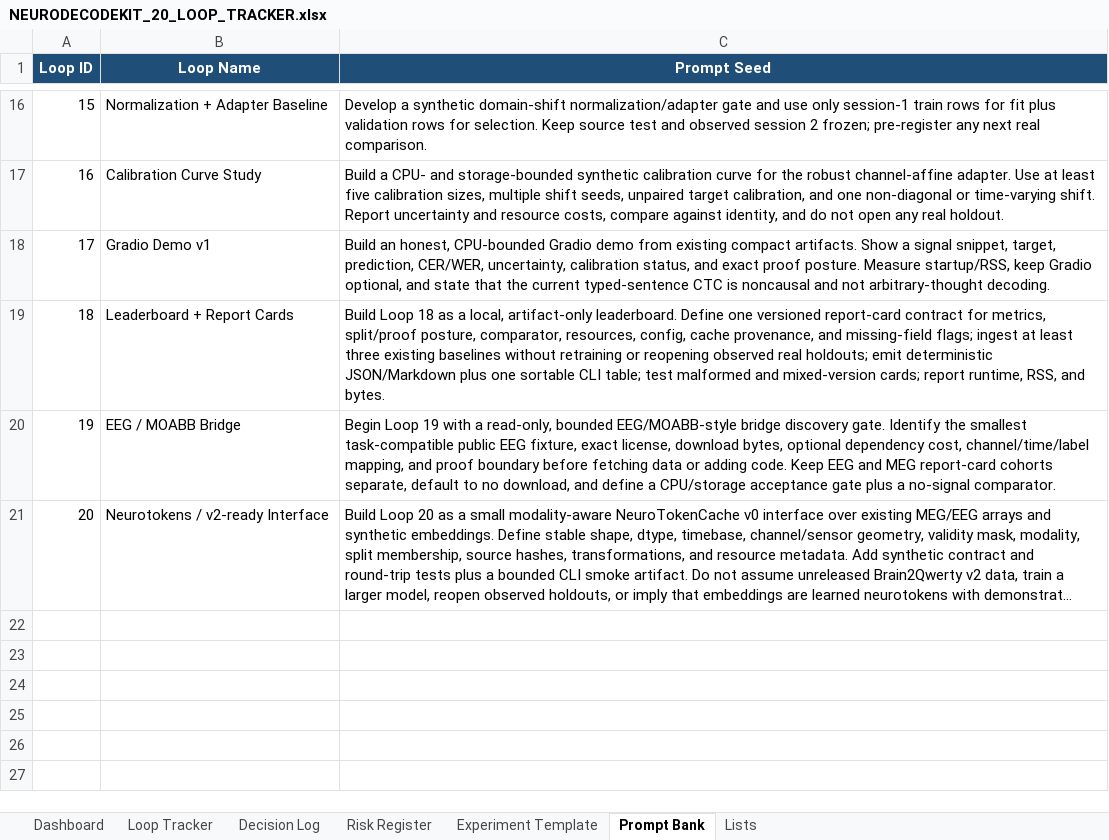
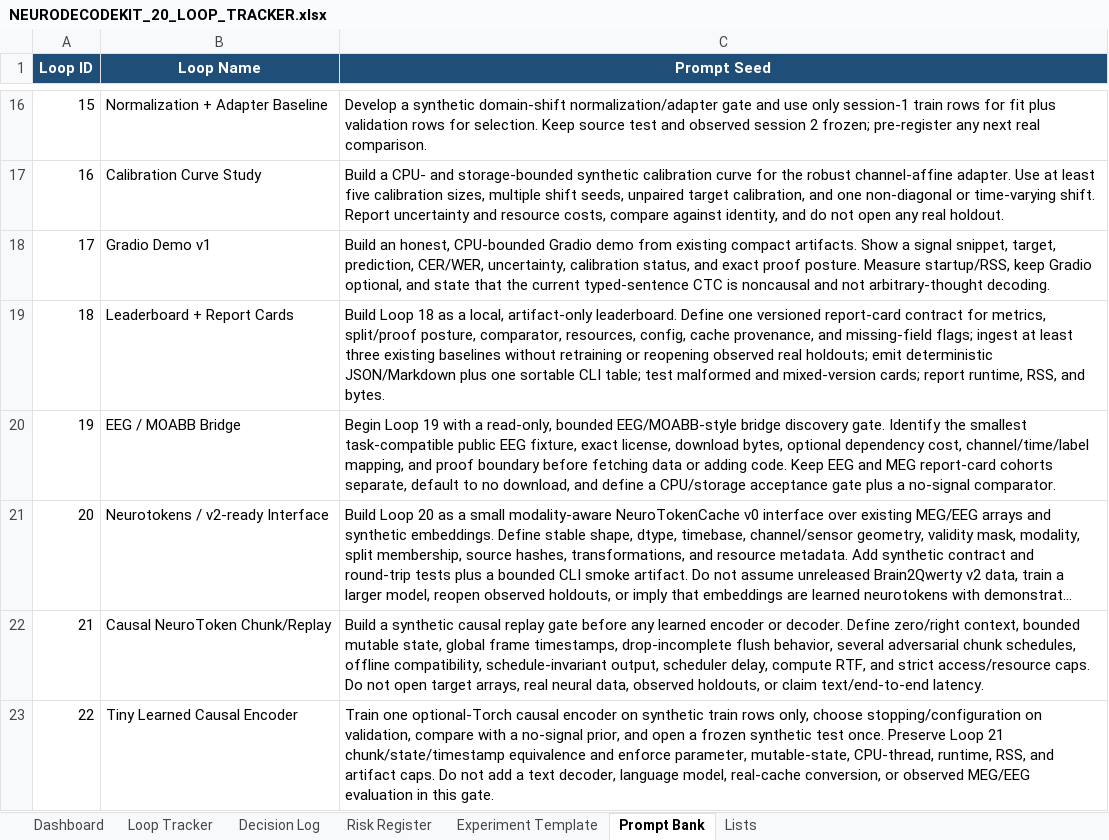
Before and after one commit to CheickDiakite-yikes/neurodecodekit, an Excel workbook: docs/NEURODECODEKIT_20_LOOP_TRACKER.xlsx, sheet Prompt Bank, drawn as a sheet; only a part is shown, gaps mark what is left out; long unchanged cells end in …; values as stored, in another font and other column widths than the file's, no borders; table styles not drawn; the diff names each change by its address in the sheet, - before the commit and + after, or states it on an @@ line.

Commit message:
Add causal NeuroToken replay gate

```diff
--- a/docs/NEURODECODEKIT_20_LOOP_TRACKER.xlsx (sheet Prompt Bank)
+++ b/docs/NEURODECODEKIT_20_LOOP_TRACKER.xlsx (sheet Prompt Bank)
+row 22: 21 | Causal NeuroToken Chunk/Replay | Build a synthetic causal replay gate before any learned encoder or decoder. Define zero/right context, bounded mutable state, global frame timestamps, drop-incomplete flush behavior, several adversarial chunk schedules, offline compatibility, schedule-invariant output, scheduler delay, compute RTF, and strict access/resource caps. Do not open target arrays, real neural data, observed holdouts, or claim text/end-to-end latency.
+row 23: 22 | Tiny Learned Causal Encoder | Train one optional-Torch causal encoder on synthetic train rows only, choose stopping/configuration on validation, compare with a no-signal prior, and open a frozen synthetic test once. Preserve Loop 21 chunk/state/timestamp equivalence and enforce parameter, mutable-state, CPU-thread, runtime, RSS, and artifact caps. Do not add a text decoder, language model, real-cache conversion, or observed MEG/EEG evaluation in this gate.
```
Also changed, not shown: sheet Risk Register, sheet Decision Log, sheet Dashboard, charts or pictures, 21 other files.
